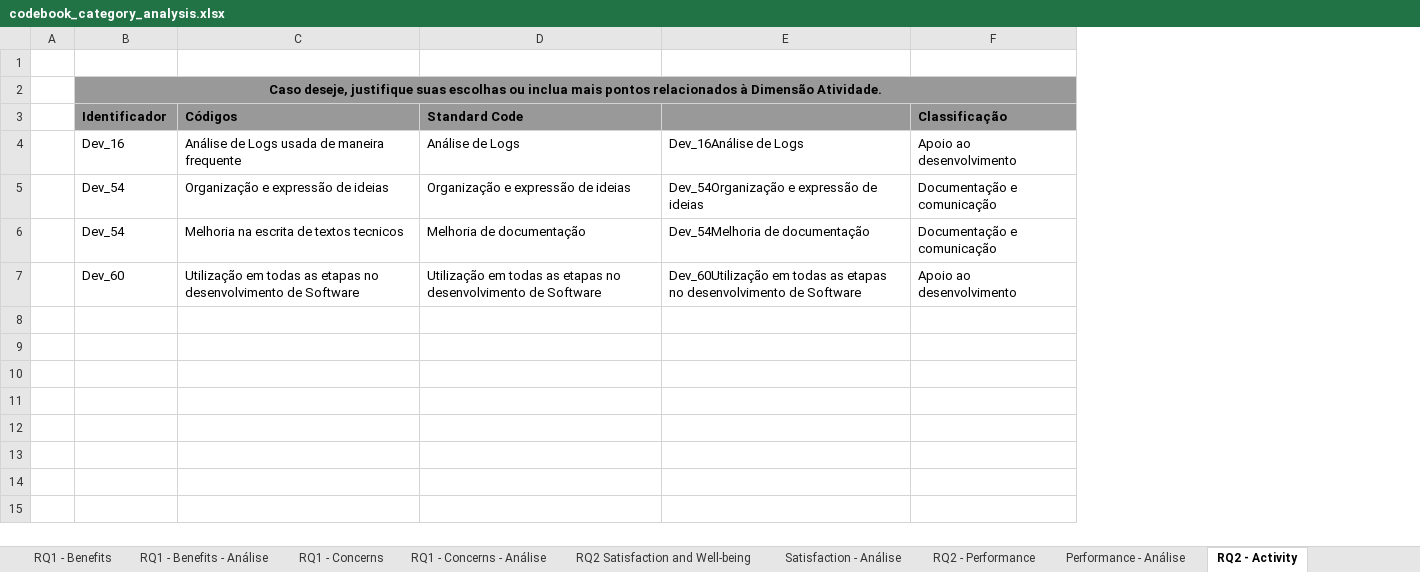
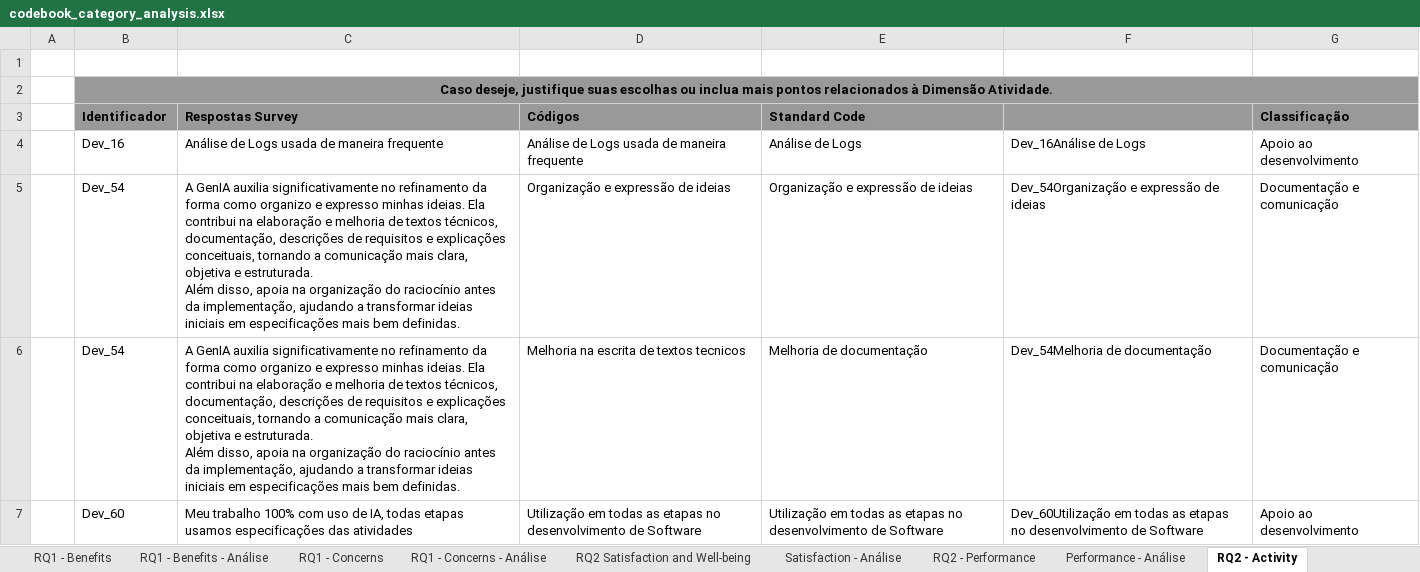
Before and after one commit to DioneAmancio/survey-instrument-replication-package, an Excel workbook: survey_data/codebook_category_analysis.xlsx, sheet RQ2 - Activity, drawn as a sheet; values as stored, in another font and other column widths than the file's, no borders; ↵ is a line break in a cell; the diff names each change by its address in the sheet, - before the commit and + after, or states it on an @@ line.

```diff
--- a/survey_data/codebook_category_analysis.xlsx (sheet RQ2 - Activity)
+++ b/survey_data/codebook_category_analysis.xlsx (sheet RQ2 - Activity)
+column C (Respostas Survey), rows 4-7: Análise de Logs usada de maneira frequente | A GenIA auxilia significativamente no refinamento da forma como organizo e expresso minhas ideias. Ela contribui na elaboração e melhoria de textos técnicos, documentação, descrições de requisitos e explicações conceituais, tornando a comunicação mais clara, objetiva e estruturada. ↵ Além disso, apoia na organização do raciocínio antes da implementação, ajudando a transformar ideias iniciais em especificações mais bem definidas. | A GenIA auxilia significativamente no refinamento da forma como organizo e expresso minhas ideias. Ela contribui na elaboração e melhoria de textos técnicos, documentação, descrições de requisitos e explicações conceituais, tornando a comunicação mais clara, objetiva e estruturada. ↵ Além disso, apoia na organização do raciocínio antes da implementação, ajudando a transformar ideias iniciais em especificações mais bem definidas. | Meu trabalho 100% com uso de IA, todas etapas usamos especificações das atividades
```
Also changed, not shown: sheet RQ1 - Concerns, sheet RQ2 - Performance, sheet RQ1 - Benefits, sheet RQ2 - Efficiency, sheet RQ2 - Communication, sheet RQ2 Satisfaction and Well-being, formulas that keep their value.
